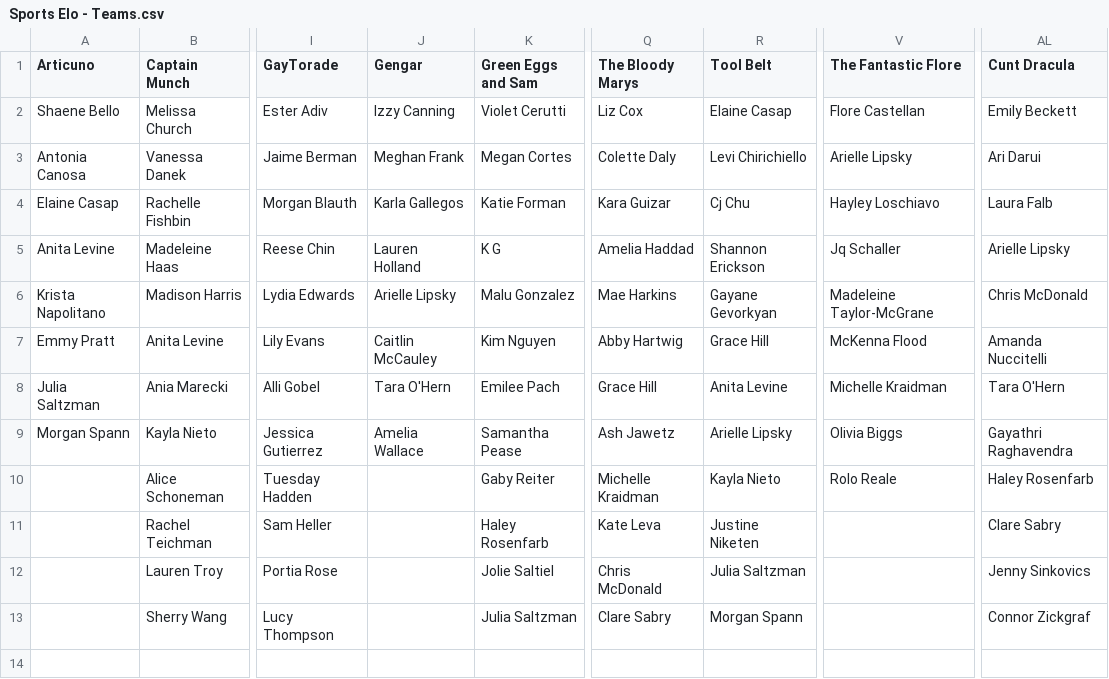
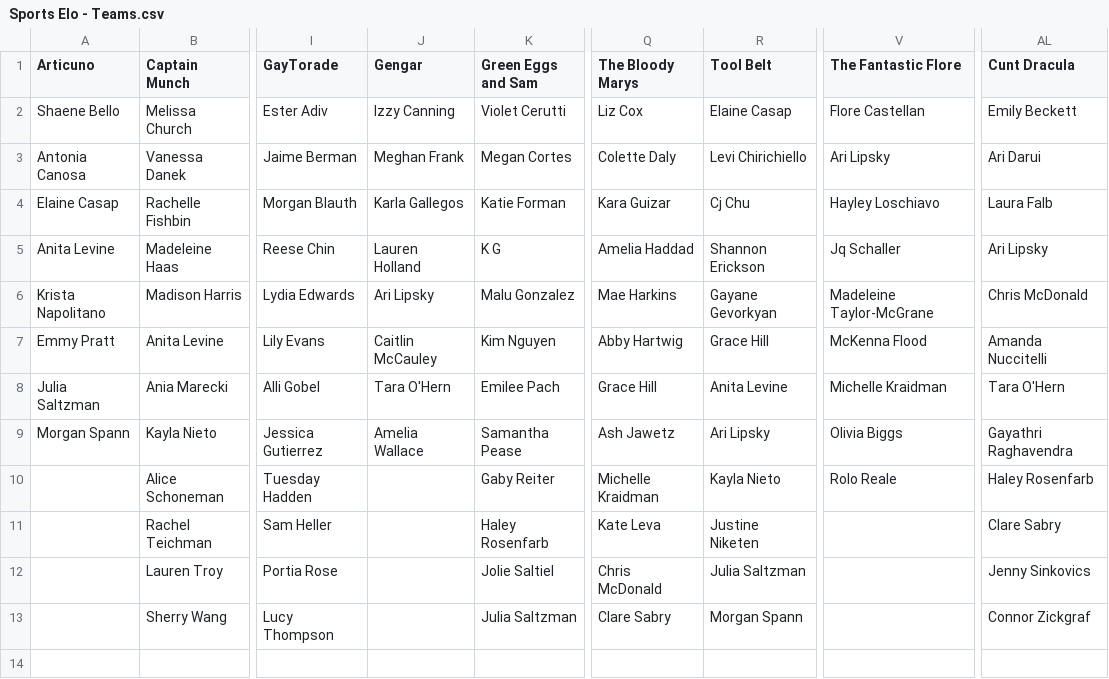
Before and after one commit to SamPease/BARSElo, a CSV file: Sports Elo - Teams.csv, drawn as a sheet; only a part is shown, gaps mark what is left out; the diff names each change by its address in the sheet, - before the commit and + after, or states it on an @@ line.

```diff
--- a/Sports Elo - Teams.csv
+++ b/Sports Elo - Teams.csv
-V3 (The Fantastic Flore): Arielle Lipsky
+V3 (The Fantastic Flore): Ari Lipsky
-AL5 (Cunt Dracula): Arielle Lipsky
+AL5 (Cunt Dracula): Ari Lipsky
-J6 (Gengar): Arielle Lipsky
+J6 (Gengar): Ari Lipsky
-R9 (Tool Belt): Arielle Lipsky
+R9 (Tool Belt): Ari Lipsky
```
Also changed, not shown: Sports Elo - Games.csv, aliases.csv, 1 other file.
